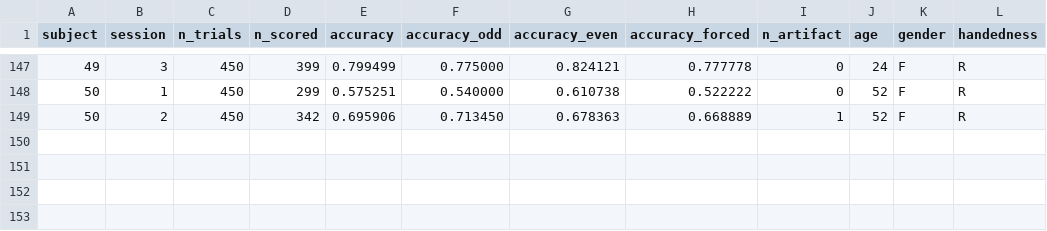
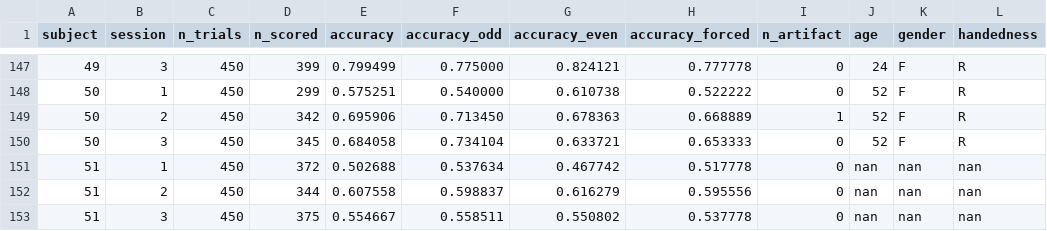
Before and after one commit to dgkenn/Codex-playground-, a CSV file: bsde/results/stieger_labels.csv, drawn as a sheet; only a part is shown, gaps mark what is left out; the diff names each change by its address in the sheet, - before the commit and + after, or states it on an @@ line.

```diff
--- a/bsde/results/stieger_labels.csv
+++ b/bsde/results/stieger_labels.csv
+row 150: 50 | 3 | 450 | 345 | 0.684058 | 0.734104 | 0.633721 | 0.653333 | 0 | 52 | F | R
+row 151: 51 | 1 | 450 | 372 | 0.502688 | 0.537634 | 0.467742 | 0.517778 | 0 | nan | nan | nan
+row 152: 51 | 2 | 450 | 344 | 0.607558 | 0.598837 | 0.616279 | 0.595556 | 0 | nan | nan | nan
+row 153: 51 | 3 | 450 | 375 | 0.554667 | 0.558511 | 0.550802 | 0.537778 | 0 | nan | nan | nan
```
Also changed, not shown: 1 other file.
